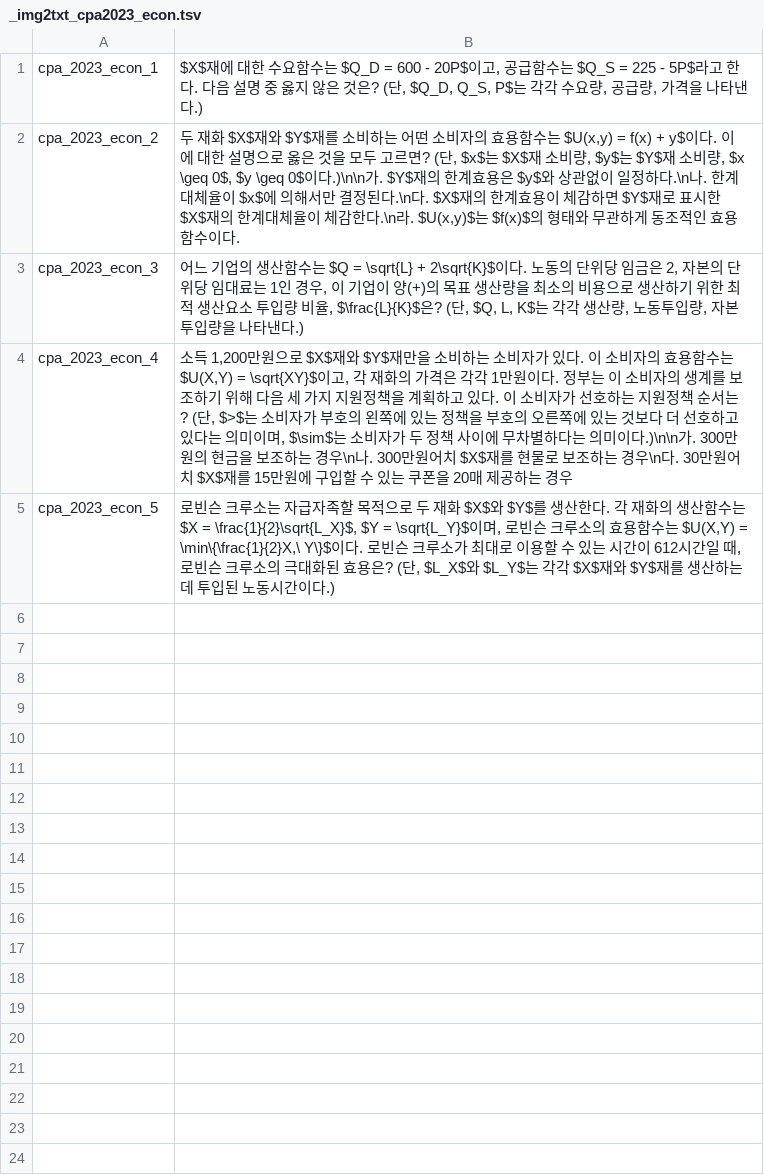
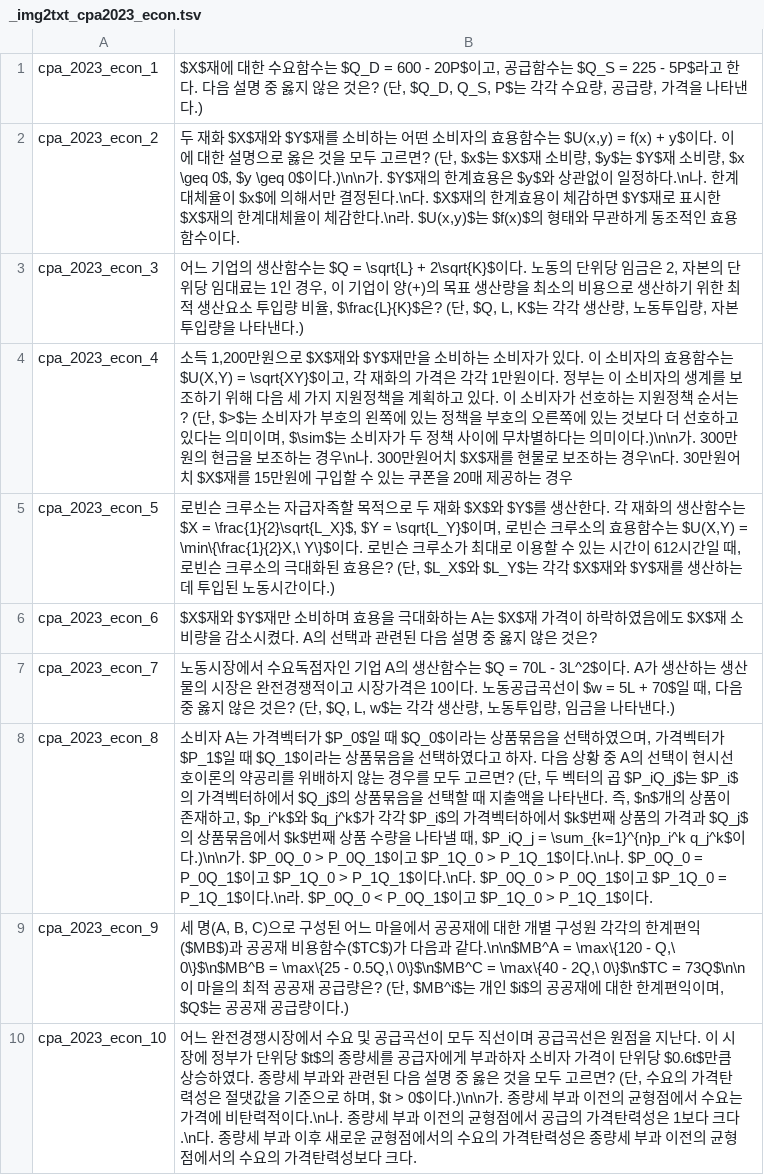
Before and after one commit to jihorag/-, a TSV file: 6_db_utils/answer_keys/_img2txt_cpa2023_econ.tsv, drawn as a sheet.

Commit message:
auto-sync: 2026-05-22 11:40:18

```diff
--- a/6_db_utils/answer_keys/_img2txt_cpa2023_econ.tsv
+++ b/6_db_utils/answer_keys/_img2txt_cpa2023_econ.tsv
@@ -5 +5,6 @@ cpa_2023_econ_4	소득 1,200만원으로 $X$재와 $Y$재만을 소비하는 소
 cpa_2023_econ_5	로빈슨 크루소는 자급자족할 목적으로 두 재화 $X$와 $Y$를 생산한다. 각 재화의 생산함수는 $X = \frac{1}{2}\sqrt{L_X}$, $Y = \sqrt{L_Y}$이며, 로빈슨 크루소의 효용함수는 $U(X,Y) = \min\{\frac{1}{2}X,\ Y\}$이다. 로빈슨 크루소가 최대로 이용할 수 있는 시간이 612시간일 때, 로빈슨 크루소의 극대화된 효용은? (단, $L_X$와 $L_Y$는 각각 $X$재와 $Y$재를 생산하는 데 투입된 노동시간이다.)
+cpa_2023_econ_6	$X$재와 $Y$재만 소비하며 효용을 극대화하는 A는 $X$재 가격이 하락하였음에도 $X$재 소비량을 감소시켰다. A의 선택과 관련된 다음 설명 중 옳지 않은 것은?
+cpa_2023_econ_7	노동시장에서 수요독점자인 기업 A의 생산함수는 $Q = 70L - 3L^2$이다. A가 생산하는 생산물의 시장은 완전경쟁적이고 시장가격은 10이다. 노동공급곡선이 $w = 5L + 70$일 때, 다음 중 옳지 않은 것은? (단, $Q, L, w$는 각각 생산량, 노동투입량, 임금을 나타낸다.)
+cpa_2023_econ_8	소비자 A는 가격벡터가 $P_0$일 때 $Q_0$이라는 상품묶음을 선택하였으며, 가격벡터가 $P_1$일 때 $Q_1$이라는 상품묶음을 선택하였다고 하자. 다음 상황 중 A의 선택이 현시선호이론의 약공리를 위배하지 않는 경우를 모두 고르면? (단, 두 벡터의 곱 $P_iQ_j$는 $P_i$의 가격벡터하에서 $Q_j$의 상품묶음을 선택할 때 지출액을 나타낸다. 즉, $n$개의 상품이 존재하고, $p_i^k$와 $q_j^k$가 각각 $P_i$의 가격벡터하에서 $k$번째 상품의 가격과 $Q_j$의 상품묶음에서 $k$번째 상품 수량을 나타낼 때, $P_iQ_j = \sum_{k=1}^{n}p_i^k q_j^k$이다.)\n\n가. $P_0Q_0 > P_0Q_1$이고 $P_1Q_0 > P_1Q_1$이다.\n나. $P_0Q_0 = P_0Q_1$이고 $P_1Q_0 > P_1Q_1$이다.\n다. $P_0Q_0 > P_0Q_1$이고 $P_1Q_0 = P_1Q_1$이다.\n라. $P_0Q_0 < P_0Q_1$이고 $P_1Q_0 > P_1Q_1$이다.
+cpa_2023_econ_9	세 명(A, B, C)으로 구성된 어느 마을에서 공공재에 대한 개별 구성원 각각의 한계편익($MB$)과 공공재 비용함수($TC$)가 다음과 같다.\n\n$MB^A = \max\{120 - Q,\ 0\}$\n$MB^B = \max\{25 - 0.5Q,\ 0\}$\n$MB^C = \max\{40 - 2Q,\ 0\}$\n$TC = 73Q$\n\n이 마을의 최적 공공재 공급량은? (단, $MB^i$는 개인 $i$의 공공재에 대한 한계편익이며, $Q$는 공공재 공급량이다.)
+cpa_2023_econ_10	어느 완전경쟁시장에서 수요 및 공급곡선이 모두 직선이며 공급곡선은 원점을 지난다. 이 시장에 정부가 단위당 $t$의 종량세를 공급자에게 부과하자 소비자 가격이 단위당 $0.6t$만큼 상승하였다. 종량세 부과와 관련된 다음 설명 중 옳은 것을 모두 고르면? (단, 수요의 가격탄력성은 절댓값을 기준으로 하며, $t > 0$이다.)\n\n가. 종량세 부과 이전의 균형점에서 수요는 가격에 비탄력적이다.\n나. 종량세 부과 이전의 균형점에서 공급의 가격탄력성은 1보다 크다.\n다. 종량세 부과 이후 새로운 균형점에서의 수요의 가격탄력성은 종량세 부과 이전의 균형점에서의 수요의 가격탄력성보다 크다.
```
